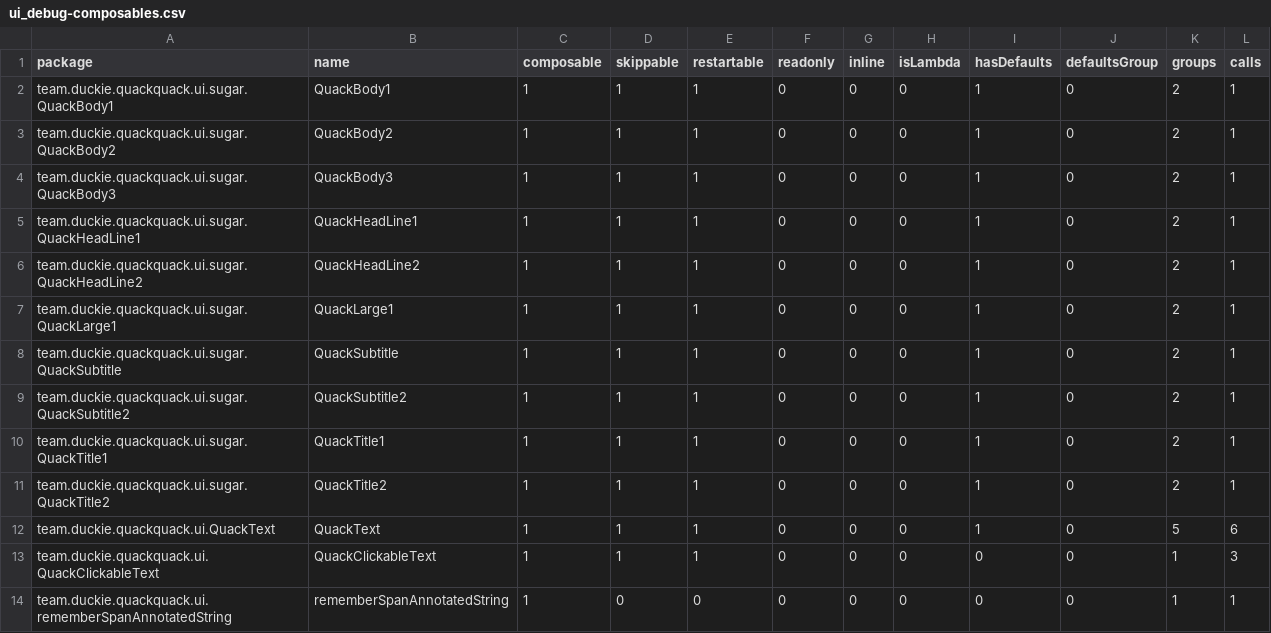
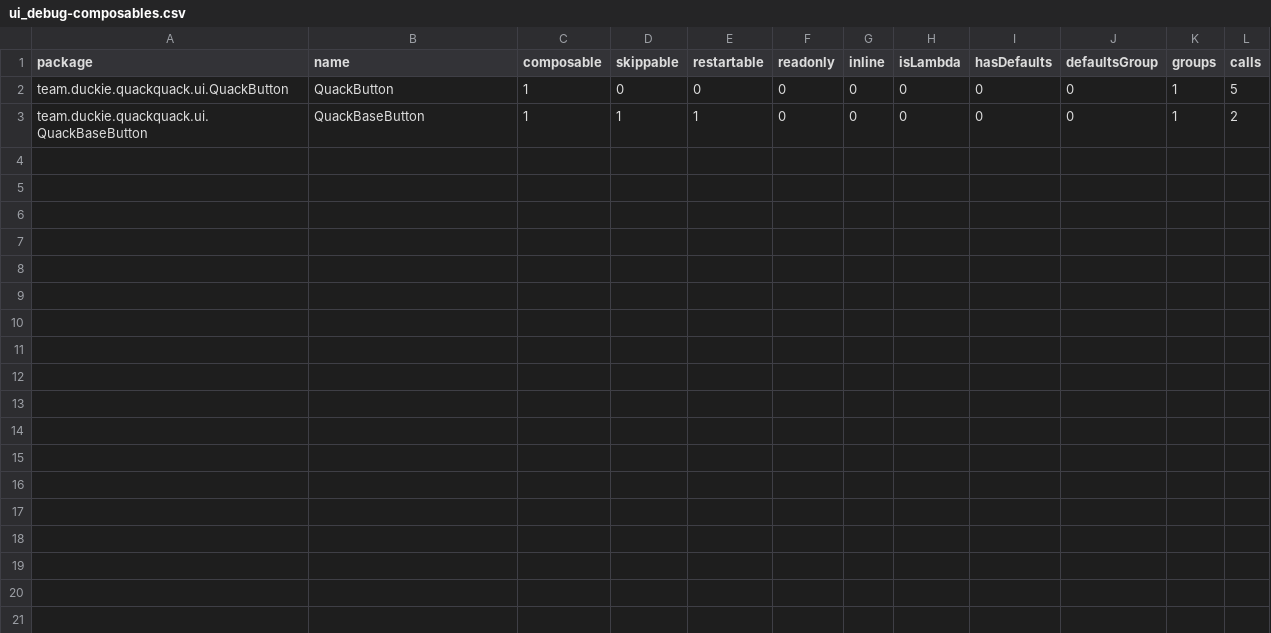
Before and after one commit to duckie-team/quack-quack-android, a CSV file: ui/report/compose-reports/ui_debug-composables.csv, drawn as a sheet.

Commit message:
Add the QuackButton Component
- Resolve #601

```diff
--- a/ui/report/compose-reports/ui_debug-composables.csv
+++ b/ui/report/compose-reports/ui_debug-composables.csv
@@ -1,14 +1,3 @@
 package,name,composable,skippable,restartable,readonly,inline,isLambda,hasDefaults,defaultsGroup,groups,calls,
-team.duckie.quackquack.ui.sugar.QuackBody1,QuackBody1,1,1,1,0,0,0,1,0,2,1,
-team.duckie.quackquack.ui.sugar.QuackBody2,QuackBody2,1,1,1,0,0,0,1,0,2,1,
-team.duckie.quackquack.ui.sugar.QuackBody3,QuackBody3,1,1,1,0,0,0,1,0,2,1,
-team.duckie.quackquack.ui.sugar.QuackHeadLine1,QuackHeadLine1,1,1,1,0,0,0,1,0,2,1,
-team.duckie.quackquack.ui.sugar.QuackHeadLine2,QuackHeadLine2,1,1,1,0,0,0,1,0,2,1,
-team.duckie.quackquack.ui.sugar.QuackLarge1,QuackLarge1,1,1,1,0,0,0,1,0,2,1,
-team.duckie.quackquack.ui.sugar.QuackSubtitle,QuackSubtitle,1,1,1,0,0,0,1,0,2,1,
-team.duckie.quackquack.ui.sugar.QuackSubtitle2,QuackSubtitle2,1,1,1,0,0,0,1,0,2,1,
-team.duckie.quackquack.ui.sugar.QuackTitle1,QuackTitle1,1,1,1,0,0,0,1,0,2,1,
-team.duckie.quackquack.ui.sugar.QuackTitle2,QuackTitle2,1,1,1,0,0,0,1,0,2,1,
-team.duckie.quackquack.ui.QuackText,QuackText,1,1,1,0,0,0,1,0,5,6,
-team.duckie.quackquack.ui.QuackClickableText,QuackClickableText,1,1,1,0,0,0,0,0,1,3,
-team.duckie.quackquack.ui.rememberSpanAnnotatedString,rememberSpanAnnotatedString,1,0,0,0,0,0,0,0,1,1,
+team.duckie.quackquack.ui.QuackButton,QuackButton,1,0,0,0,0,0,0,0,1,5,
+team.duckie.quackquack.ui.QuackBaseButton,QuackBaseButton,1,1,1,0,0,0,0,0,1,2,
```
Also changed, not shown: 10 other files.
